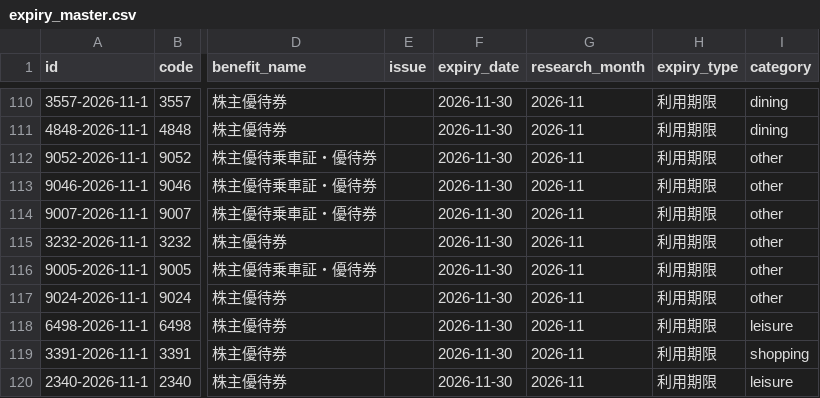
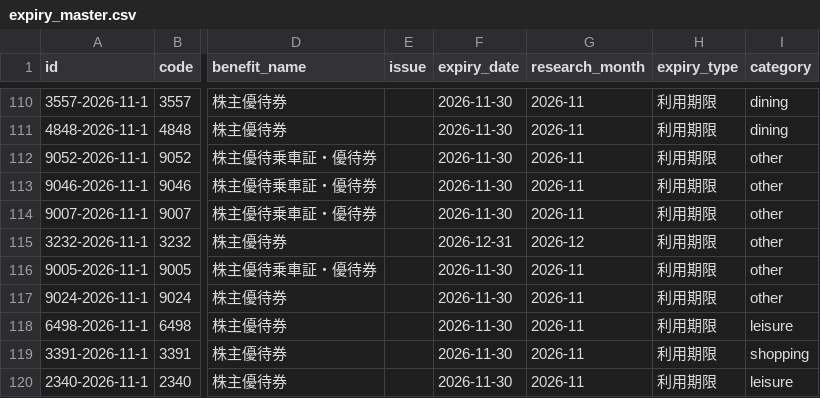
Before and after one commit to yutai-quo-navi/yutai-map, a CSV file: data/expiry_master.csv, drawn as a sheet; only a part is shown, gaps mark what is left out; the diff names each change by its address in the sheet, - before the commit and + after, or states it on an @@ line.

Commit message:
Sync expiry ledger from mobile/Google Sheets

```diff
--- a/data/expiry_master.csv
+++ b/data/expiry_master.csv
-F115 (expiry_date): 2026-11-30
+F115 (expiry_date): 2026-12-31
-G115 (research_month): 2026-11
+G115 (research_month): 2026-12
```
